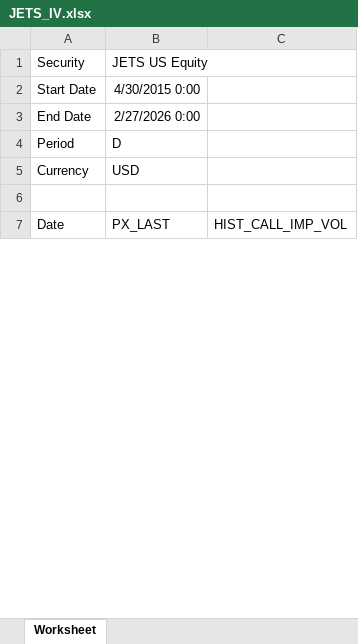
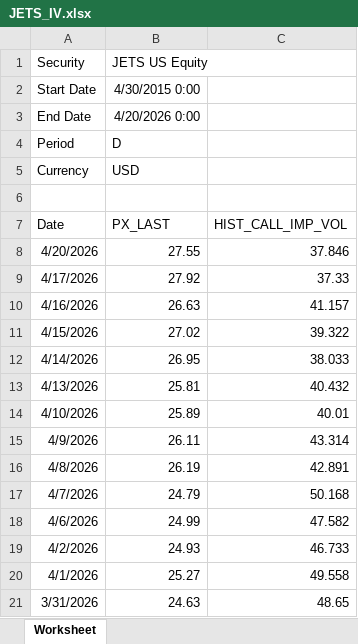
Before and after one commit to Blake-Stanley/Predicting-Airline-Stock-Volatility, an Excel workbook: data/JETS_IV.xlsx, sheet Worksheet, drawn as a sheet; only a part is shown; values as stored, in another font and other column widths than the file's, no borders; the diff covers the shown part only; the diff names each change by its address in the sheet, - before the commit and + after, or states it on an @@ line.

```diff
--- a/data/JETS_IV.xlsx (sheet Worksheet)
+++ b/data/JETS_IV.xlsx (sheet Worksheet)
-B3 (JETS US Equity): 2/27/2026 0:00
+B3 (JETS US Equity): 4/20/2026 0:00
+row 8: 4/20/2026 | 27.55 | 37.846
+row 9: 4/17/2026 | 27.92 | 37.33
+row 10: 4/16/2026 | 26.63 | 41.157
+row 11: 4/15/2026 | 27.02 | 39.322
+row 12: 4/14/2026 | 26.95 | 38.033
+row 13: 4/13/2026 | 25.81 | 40.432
+row 14: 4/10/2026 | 25.89 | 40.01
+row 15: 4/9/2026 | 26.11 | 43.314
+row 16: 4/8/2026 | 26.19 | 42.891
+row 17: 4/7/2026 | 24.79 | 50.168
+row 18: 4/6/2026 | 24.99 | 47.582
+row 19: 4/2/2026 | 24.93 | 46.733
+row 20: 4/1/2026 | 25.27 | 49.558
+row 21: 3/31/2026 | 24.63 | 48.65
```
Also changed, not shown: 21 added rows and 2 edited cells elsewhere in this sheet, formulas that keep their value, data/DAL_IV.xlsx, data/LUV_IV.xlsx, 2 other files.
